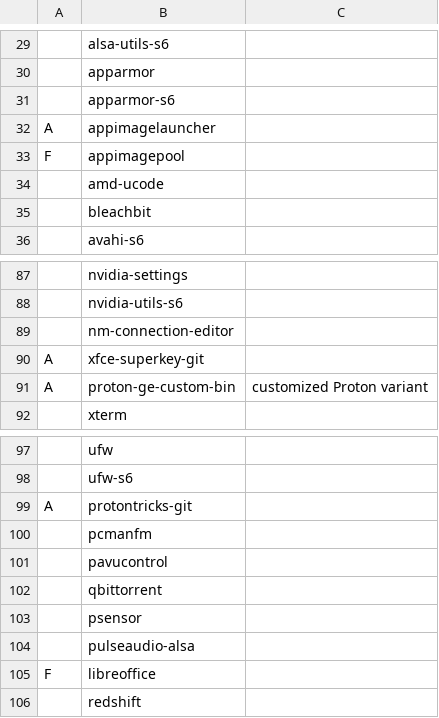
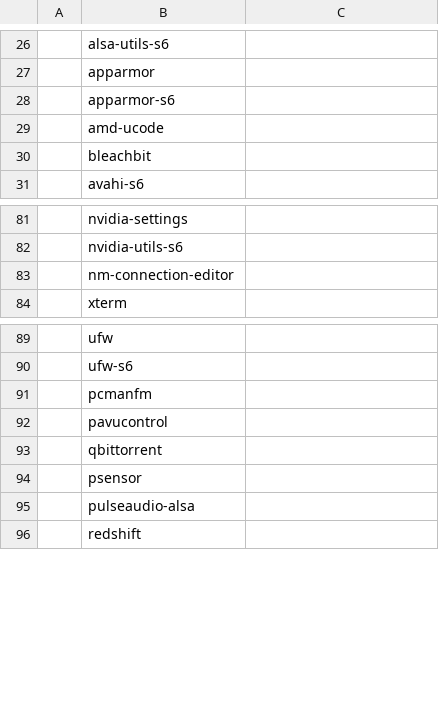
Before and after one commit to MichaelSebero/CoolRune-Variants, a CSV file: progs.csv, drawn as a sheet; only a part is shown, gaps mark what is left out; the diff covers the shown part only; the diff names each change by its address in the sheet, - before the commit and + after, or states it on an @@ line.

```diff
--- a/progs.csv
+++ b/progs.csv
-row 32: A | appimagelauncher
-row 33: F | appimagepool
-row 90: A | xfce-superkey-git
-row 91: A | proton-ge-custom-bin | customized Proton variant
-row 99: A | protontricks-git
-row 105: F | libreoffice
```
Also changed, not shown: 9 removed rows and 41 edited cells elsewhere in this file, 1 other file.
